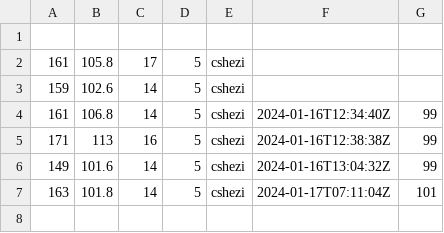
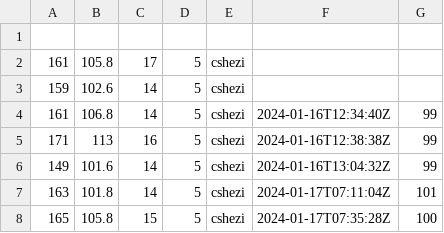
Before and after one commit to frmscoe/performance-benchmark, a CSV file: tms-service.csv, drawn as a sheet; the diff names each change by its address in the sheet, - before the commit and + after, or states it on an @@ line.

```diff
--- a/tms-service.csv
+++ b/tms-service.csv
+row 8: 165 | 105.8 | 15 | 5 | cshezi | 2024-01-17T07:35:28Z | 100
```
